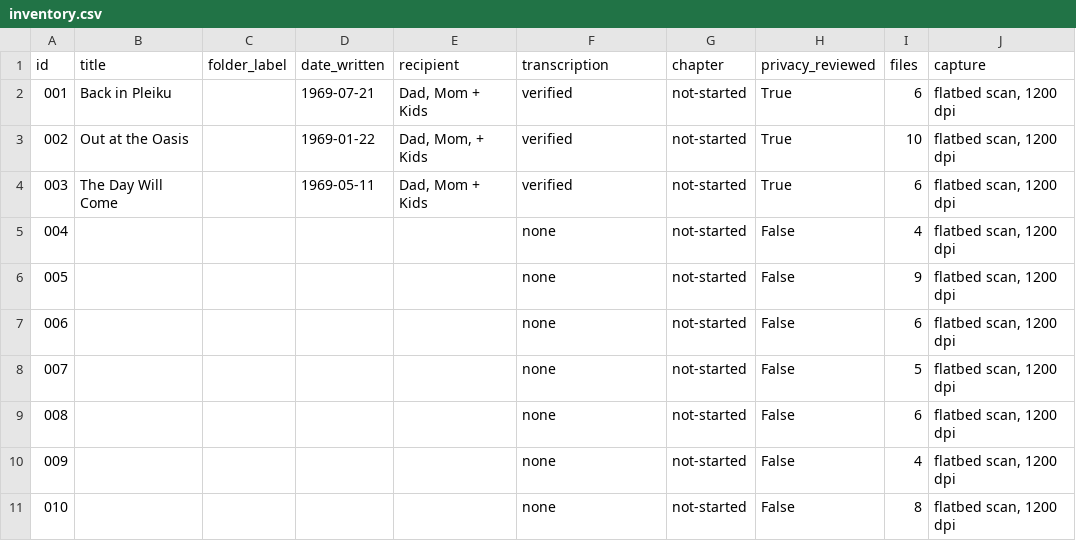
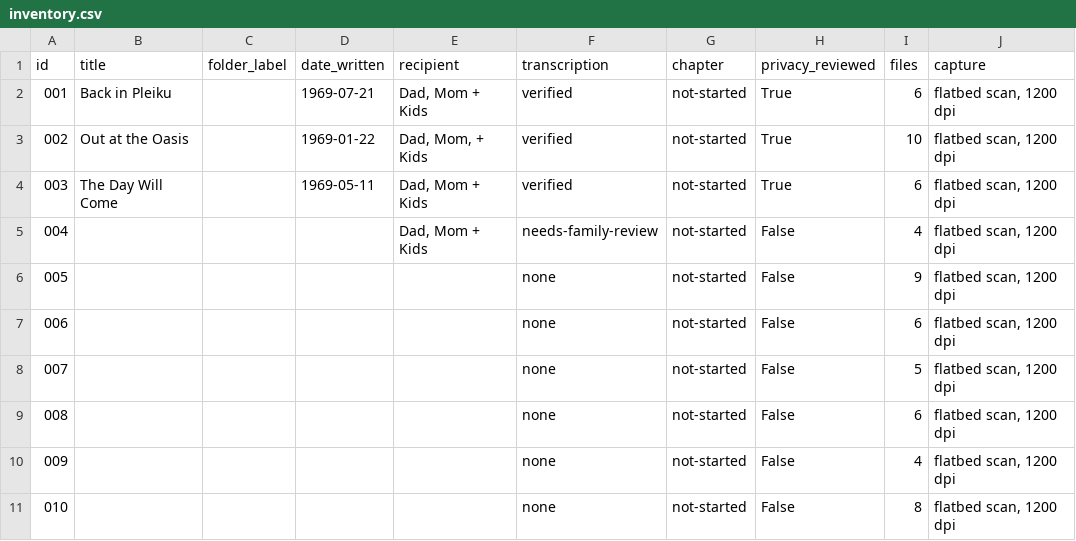
Before and after one commit to Jabudda/letters_from_vietnam, a CSV file: archive/inventory.csv, drawn as a sheet; only a part is shown; the diff names each change by its address in the sheet, - before the commit and + after, or states it on an @@ line.

```diff
--- a/archive/inventory.csv
+++ b/archive/inventory.csv
-E5 (recipient): (empty)
+E5 (recipient): Dad, Mom + Kids
-F5 (transcription): none
+F5 (transcription): needs-family-review
```
Also changed, not shown: 1 other file.
